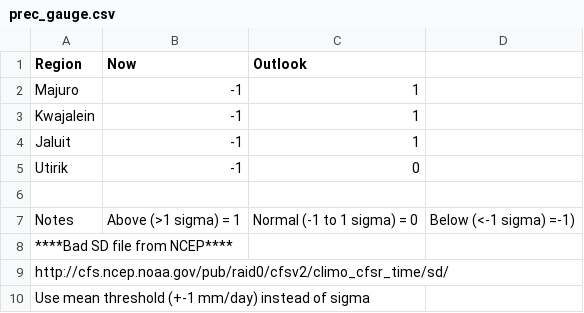
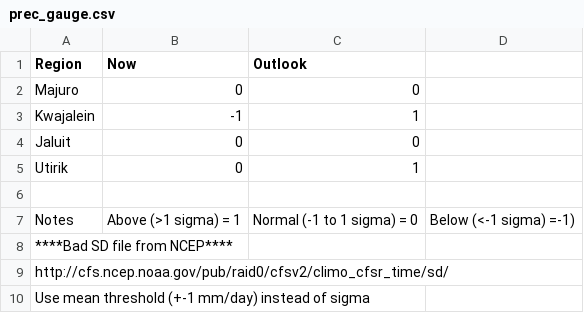
Before and after one commit to victor-jr/Agroforestry, a CSV file: site/data/prec_gauge.csv, drawn as a sheet.

```diff
--- a/site/data/prec_gauge.csv
+++ b/site/data/prec_gauge.csv
@@ -1,6 +1,6 @@
 Region,Now,Outlook
-Majuro,-1,1
+Majuro,0,0
 Kwajalein,-1,1
-Jaluit,-1,1
-Utirik,-1,0
+Jaluit,0,0
+Utirik,0,1
 ,,
```
Also changed, not shown: site/data/wspd_gauge.csv, site/mh/data/prec_gauge.csv, 8 other files.
